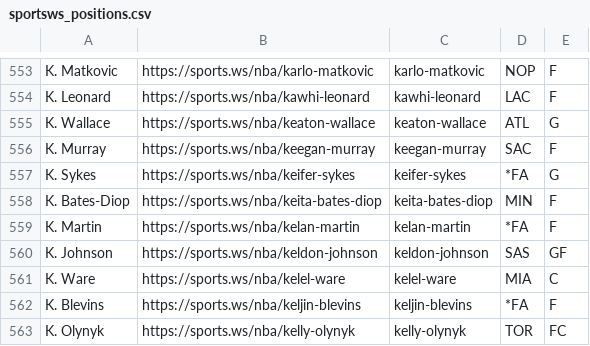
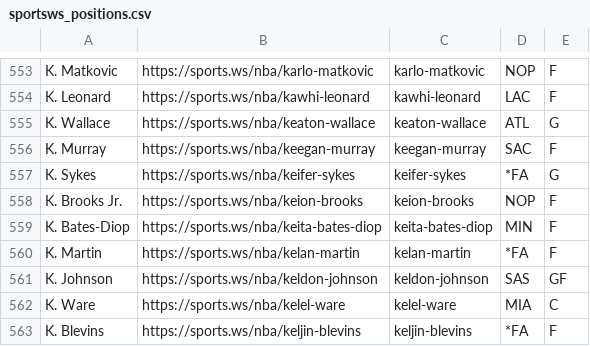
Before and after one commit to b-harr/dmcb, a CSV file: data/sportsws_positions.csv, drawn as a sheet; only a part is shown, gaps mark what is left out; the shorter side is filled out with more unchanged rows.

Commit message:
Add Keion Brooks Jr. - NOP - F

```diff
--- a/data/sportsws_positions.csv
+++ b/data/sportsws_positions.csv
@@ -557,2 +557,3 @@ K. Murray,https://sports.ws/nba/keegan-murray,keegan-murray,SAC,F
 K. Sykes,https://sports.ws/nba/keifer-sykes,keifer-sykes,*FA,G
+K. Brooks Jr.,https://sports.ws/nba/keion-brooks,keion-brooks,NOP,F
 K. Bates-Diop,https://sports.ws/nba/keita-bates-diop,keita-bates-diop,MIN,F
```
